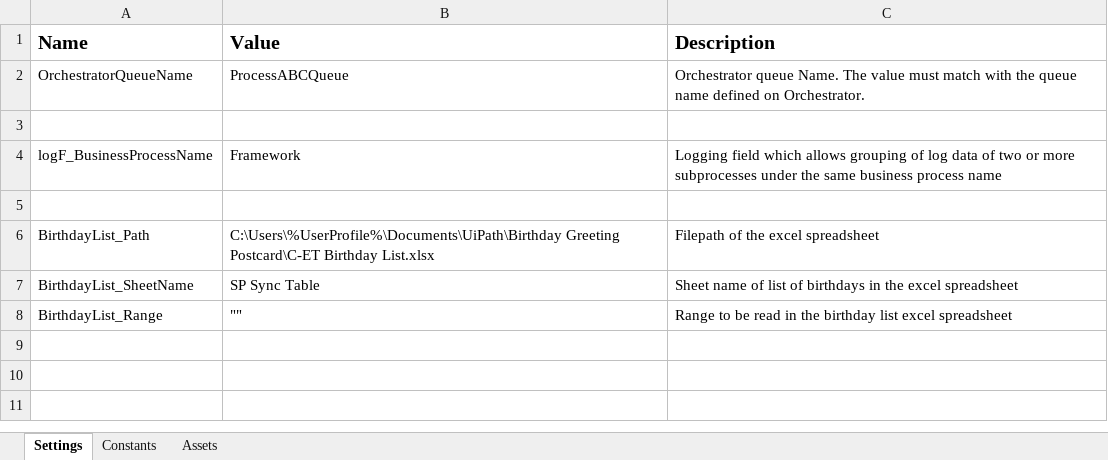
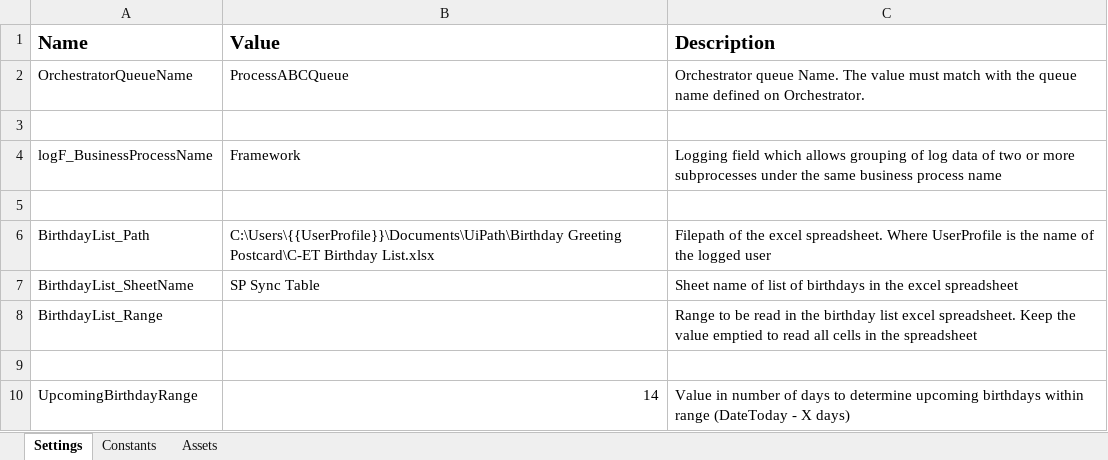
Before and after one commit to ACNChevron/CET_BirthdayGreetings, an Excel workbook: Data/Config.xlsx, sheet Settings, drawn as a sheet; values as stored, in another font and other column widths than the file's, no borders; the diff names each change by its address in the sheet, - before the commit and + after, or states it on an @@ line.

Commit message:
[INITIAL COMMIT] - Filter datatable within number of X days, and also added handling for rows with empty birthday.

```diff
--- a/Data/Config.xlsx (sheet Settings)
+++ b/Data/Config.xlsx (sheet Settings)
-B6 (Value): C:\Users\%UserProfile%\Documents\UiPath\Birthday Greeting Postcard\C-ET…
+B6 (Value): C:\Users\{{UserProfile}}\Documents\UiPath\Birthday Greeting Postcard\C-ET…
-C6 (Description): …the excel spreadsheet
+C6 (Description): …the excel spreadsheet. Where UserProfile is the name of the logged user
-B8 (Value): ""
+B8 (Value): (empty)
-C8 (Description): …list excel spreadsheet
+C8 (Description): …list excel spreadsheet. Keep the value emptied to read all cells in the spreadsheet
+row 9: (empty)
+row 10: UpcomingBirthdayRange | 14 | Value in number of days to determine upcoming birthdays within range (DateToday - X days)
```
Also changed, not shown: sheet Constants, 3 other files.
